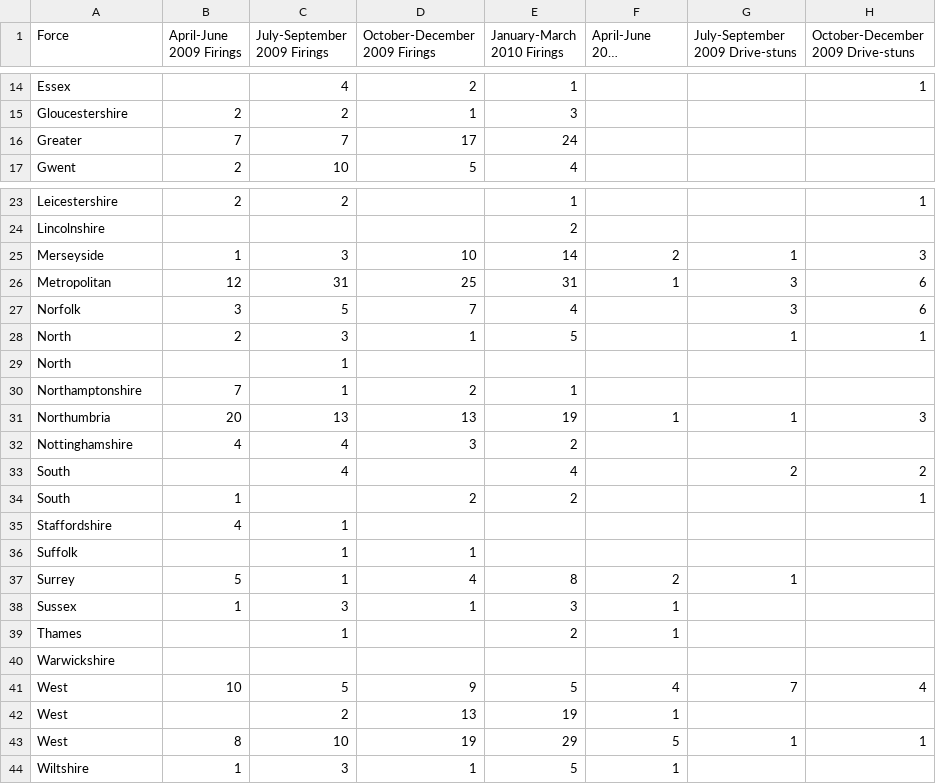
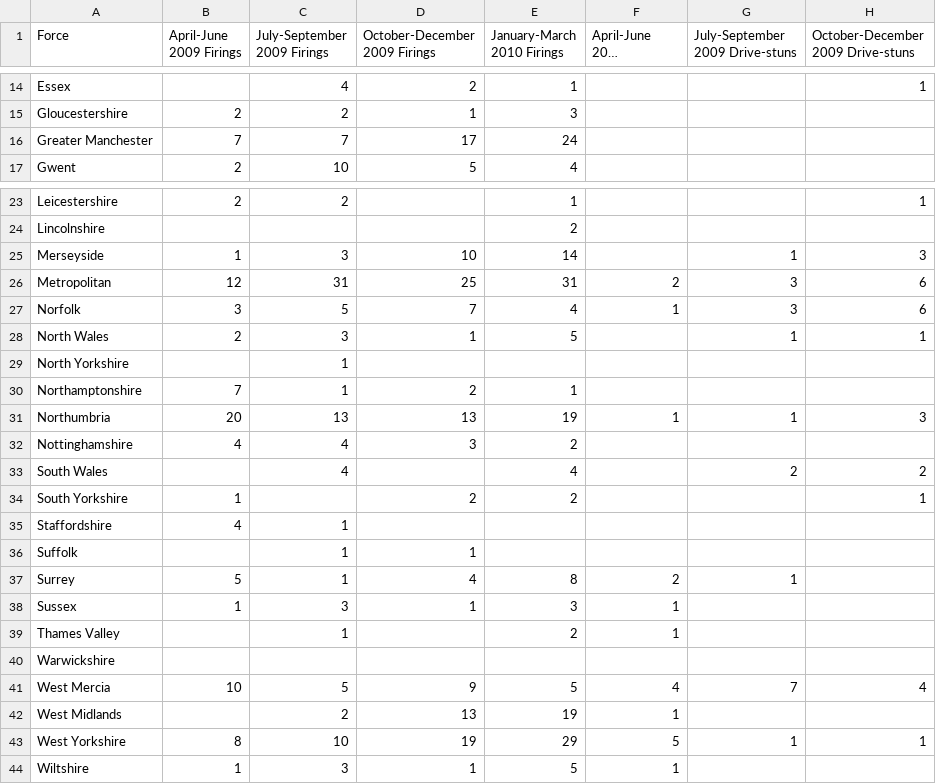
Before and after one commit to Resistance-Lab/resistancelab_data, a CSV file: cleaned_data/taser-use/pre-2011/table2-2009-2010.csv, drawn as a sheet; only a part is shown, gaps mark what is left out; long unchanged cells end in …; the diff names each change by its address in the sheet, - before the commit and + after, or states it on an @@ line.

```diff
--- a/cleaned_data/taser-use/pre-2011/table2-2009-2010.csv
+++ b/cleaned_data/taser-use/pre-2011/table2-2009-2010.csv
-A16 (Force): Greater
+A16 (Force): Greater Manchester
-F25 (April-June 2009 Drive-stuns): 2
+F25 (April-June 2009 Drive-stuns): (empty)
-F26 (April-June 2009 Drive-stuns): 1
+F26 (April-June 2009 Drive-stuns): 2
-F27 (April-June 2009 Drive-stuns): (empty)
+F27 (April-June 2009 Drive-stuns): 1
-A28 (Force): North
+A28 (Force): North Wales
-A29 (Force): North
+A29 (Force): North Yorkshire
-A33 (Force): South
+A33 (Force): South Wales
-A34 (Force): South
+A34 (Force): South Yorkshire
-A39 (Force): Thames
+A39 (Force): Thames Valley
-A41 (Force): West
+A41 (Force): West Mercia
-A42 (Force): West
+A42 (Force): West Midlands
-A43 (Force): West
+A43 (Force): West Yorkshire
```
Also changed, not shown: cleaned_data/taser-use/pre-2011/table1-2004-2010-total.csv.
